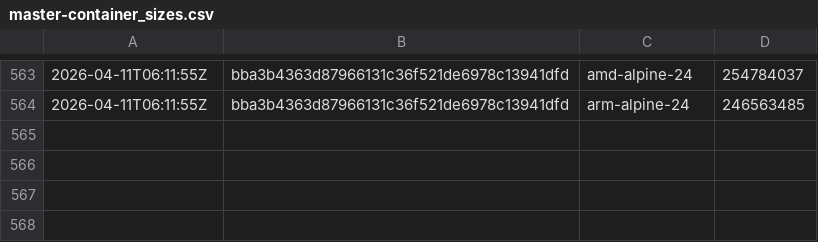
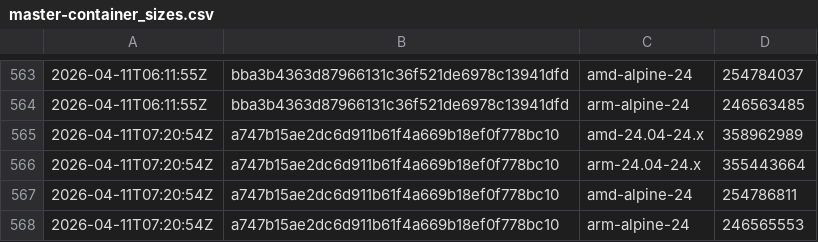
Before and after one commit to SignalK/signalk-server, a CSV file: master-container_sizes.csv, drawn as a sheet; only a part is shown, gaps mark what is left out.

```diff
--- a/master-container_sizes.csv
+++ b/master-container_sizes.csv
@@ -564 +564,5 @@
 2026-04-11T06:11:55Z,bba3b4363d87966131c36f521de6978c13941dfd,arm-alpine-24,246563485
+2026-04-11T07:20:54Z,a747b15ae2dc6d911b61f4a669b18ef0f778bc10,amd-24.04-24.x,358962989
+2026-04-11T07:20:54Z,a747b15ae2dc6d911b61f4a669b18ef0f778bc10,arm-24.04-24.x,355443664
+2026-04-11T07:20:54Z,a747b15ae2dc6d911b61f4a669b18ef0f778bc10,amd-alpine-24,254786811
+2026-04-11T07:20:54Z,a747b15ae2dc6d911b61f4a669b18ef0f778bc10,arm-alpine-24,246565553
```
